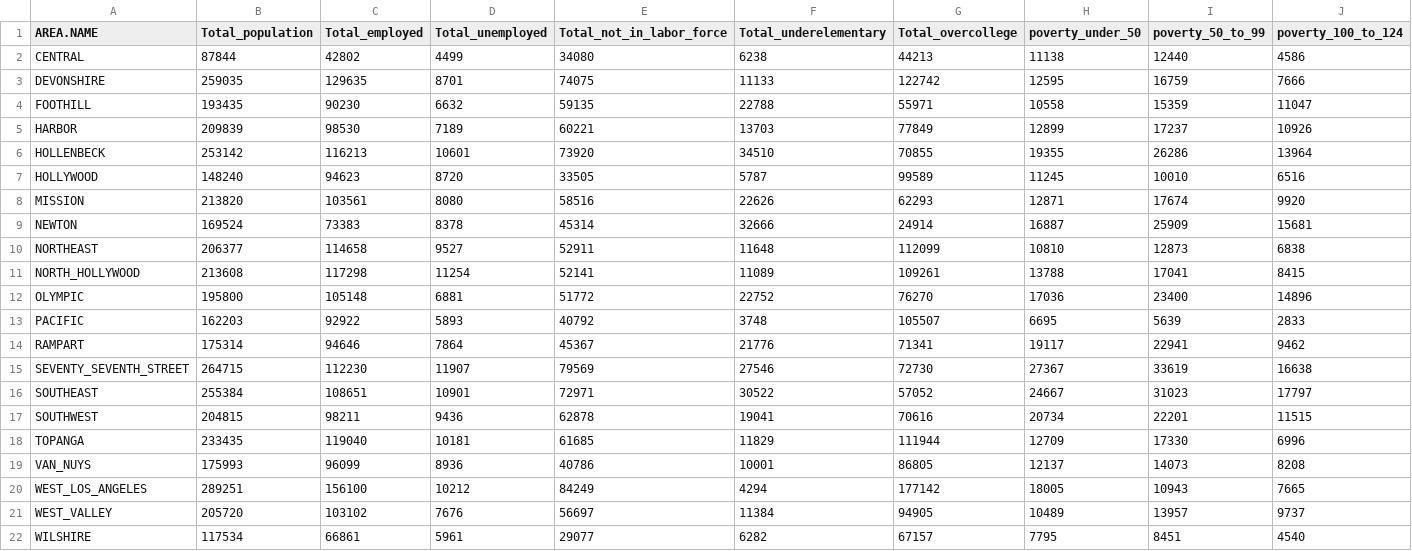
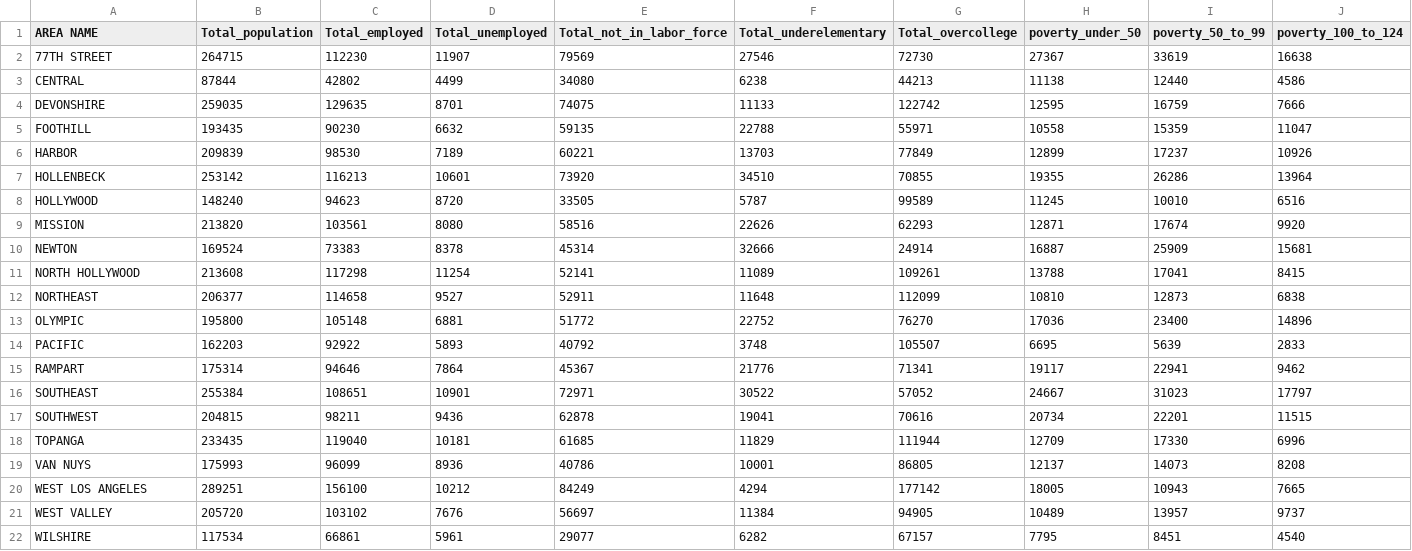
Before and after one commit to wognsths/EDA_final_proj, a CSV file: zipcodes_final.csv, drawn as a sheet; only a part is shown; removed rows and columns are numbered as before the commit, all else as after; rows hold the shown columns only; the diff names each change by its address in the sheet, - before the commit and + after, or states it on an @@ line.

Commit message:
changed the format of the data for unity

```diff
--- a/zipcodes_final.csv
+++ b/zipcodes_final.csv
-A1: AREA.NAME
+A1: AREA NAME
+row 2: 77TH STREET | 264715 | 112230 | 11907 | 79569 | 27546 | 72730 | 27367 | 33619 | 16638
+row 11: NORTH HOLLYWOOD | 213608 | 117298 | 11254 | 52141 | 11089 | 109261 | 13788 | 17041 | 8415
-row 11: NORTH_HOLLYWOOD | 213608 | 117298 | 11254 | 52141 | 11089 | 109261 | 13788 | 17041 | 8415
-row 15: SEVENTY_SEVENTH_STREET | 264715 | 112230 | 11907 | 79569 | 27546 | 72730 | 27367 | 33619 | 16638
-A19 (AREA NAME): VAN_NUYS
+A19 (AREA NAME): VAN NUYS
-A20 (AREA NAME): WEST_LOS_ANGELES
+A20 (AREA NAME): WEST LOS ANGELES
-A21 (AREA NAME): WEST_VALLEY
+A21 (AREA NAME): WEST VALLEY
```
Also changed, not shown: 2 other files.
